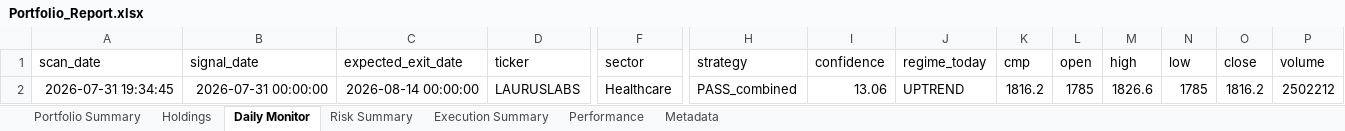
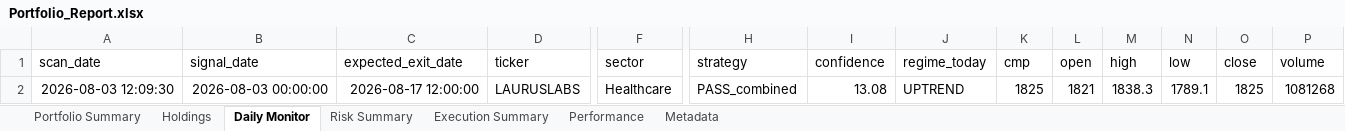
Before and after one commit to PavanSaiNekkala/Scanner, an Excel workbook: scanner_monitor/reports/latest/Portfolio_Report.xlsx, sheet Daily Monitor, drawn as a sheet; only a part is shown, gaps mark what is left out; values as stored, in another font and other column widths than the file's, no borders; removed rows and columns are numbered as before the commit, all else as after; rows hold the shown columns only; the diff names each change by its address in the sheet, - before the commit and + after, or states it on an @@ line.

```diff
--- a/scanner_monitor/reports/latest/Portfolio_Report.xlsx (sheet Daily Monitor)
+++ b/scanner_monitor/reports/latest/Portfolio_Report.xlsx (sheet Daily Monitor)
-row 2: 2026-07-31 19:34:45 | 2026-07-31 00:00:00 | 2026-08-14 00:00:00 | LAURUSLABS | Healthcare | PASS_combined | 13.06 | UPTREND | 1816.2 | 1785 | 1826.6 | 1785 | 1816.2 | 2502212
+row 2: 2026-08-03 12:09:30 | 2026-08-03 00:00:00 | 2026-08-17 12:00:00 | LAURUSLABS | Healthcare | PASS_combined | 13.08 | UPTREND | 1825 | 1821 | 1838.3 | 1789.1 | 1825 | 1081268
```
Also changed, not shown: sheet Holdings, sheet Risk Summary, sheet Metadata, 14 other files.
